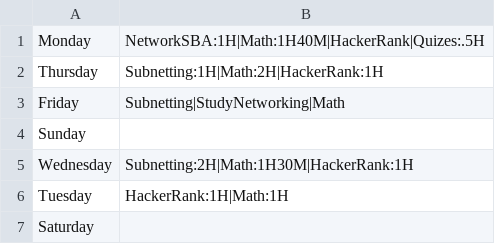
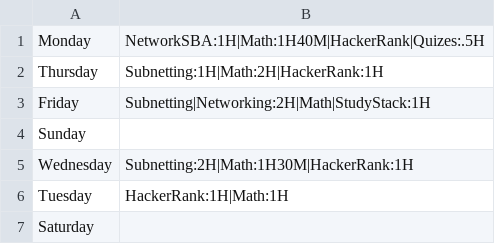
Before and after one commit to BraedonKlock/StudyStack, a CSV file: StudyStack/schedule.csv, drawn as a sheet.

```diff
--- a/StudyStack/schedule.csv
+++ b/StudyStack/schedule.csv
@@ -2,3 +2,3 @@ Monday,NetworkSBA:1H|Math:1H40M|HackerRank|Quizes:.5H
 Thursday,Subnetting:1H|Math:2H|HackerRank:1H
-Friday,Subnetting|StudyNetworking|Math
+Friday,Subnetting|Networking:2H|Math|StudyStack:1H
 Sunday,
```
Also changed, not shown: StudyStack/courses.csv, 8 other files.
